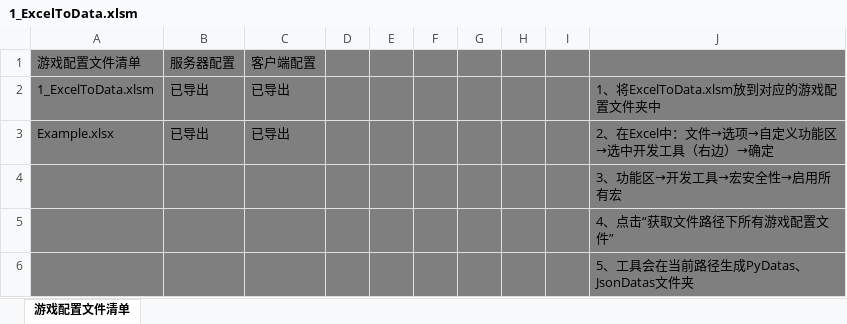
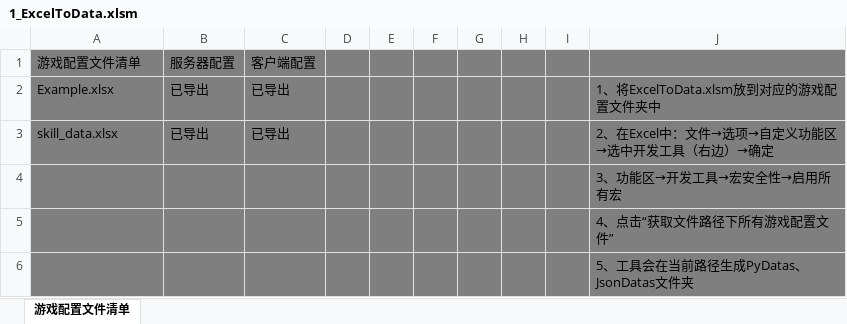
Before and after one commit to m969/wanfadalu_server, an Excel workbook: scripts/data/1_ExcelToData.xlsm, sheet 游戏配置文件清单, drawn as a sheet; only a part is shown; values as stored, in another font and other column widths than the file's, no borders; charts and pictures and conditional formats not drawn; the diff names each change by its address in the sheet, - before the commit and + after, or states it on an @@ line.

```diff
--- a/scripts/data/1_ExcelToData.xlsm (sheet 游戏配置文件清单)
+++ b/scripts/data/1_ExcelToData.xlsm (sheet 游戏配置文件清单)
-A2: 1_ExcelToData.xlsm
+A2: Example.xlsx
-A3: Example.xlsx
+A3: skill_data.xlsx
```
Also changed, not shown: 14 other files.
